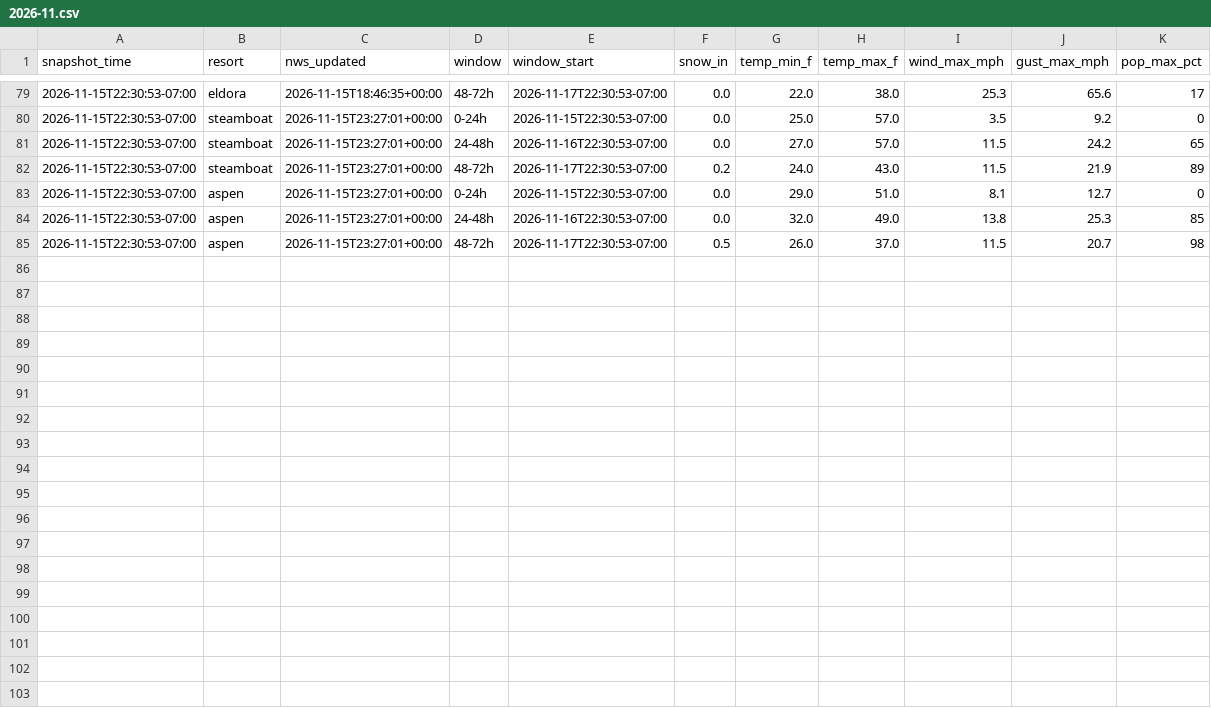
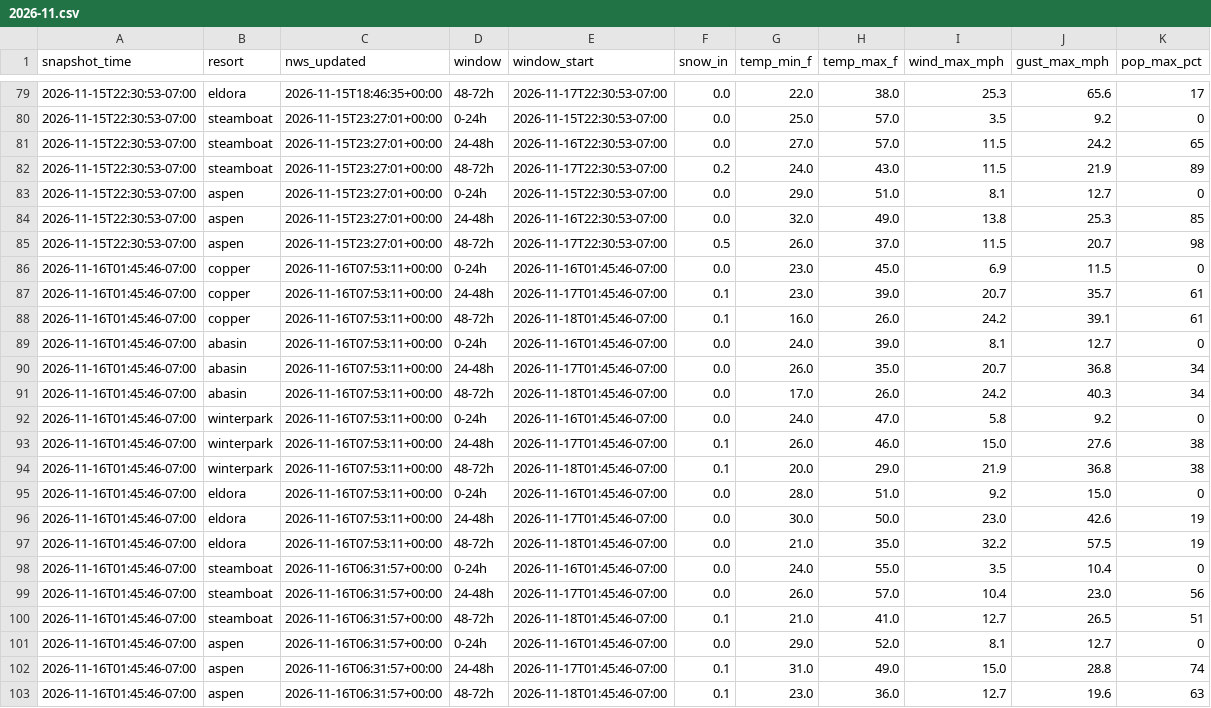
Before and after one commit to i70skibum/ski-logger, a CSV file: data/forecast/2026-11.csv, drawn as a sheet; only a part is shown, gaps mark what is left out; the diff names each change by its address in the sheet, - before the commit and + after, or states it on an @@ line.

Commit message:
data 2026-11-16T08:45Z

```diff
--- a/data/forecast/2026-11.csv
+++ b/data/forecast/2026-11.csv
+row 86: 2026-11-16T01:45:46-07:00 | copper | 2026-11-16T07:53:11+00:00 | 0-24h | 2026-11-16T01:45:46-07:00 | 0.0 | 23.0 | 45.0 | 6.9 | 11.5 | 0
+row 87: 2026-11-16T01:45:46-07:00 | copper | 2026-11-16T07:53:11+00:00 | 24-48h | 2026-11-17T01:45:46-07:00 | 0.1 | 23.0 | 39.0 | 20.7 | 35.7 | 61
+row 88: 2026-11-16T01:45:46-07:00 | copper | 2026-11-16T07:53:11+00:00 | 48-72h | 2026-11-18T01:45:46-07:00 | 0.1 | 16.0 | 26.0 | 24.2 | 39.1 | 61
+row 89: 2026-11-16T01:45:46-07:00 | abasin | 2026-11-16T07:53:11+00:00 | 0-24h | 2026-11-16T01:45:46-07:00 | 0.0 | 24.0 | 39.0 | 8.1 | 12.7 | 0
+row 90: 2026-11-16T01:45:46-07:00 | abasin | 2026-11-16T07:53:11+00:00 | 24-48h | 2026-11-17T01:45:46-07:00 | 0.0 | 26.0 | 35.0 | 20.7 | 36.8 | 34
+row 91: 2026-11-16T01:45:46-07:00 | abasin | 2026-11-16T07:53:11+00:00 | 48-72h | 2026-11-18T01:45:46-07:00 | 0.0 | 17.0 | 26.0 | 24.2 | 40.3 | 34
+row 92: 2026-11-16T01:45:46-07:00 | winterpark | 2026-11-16T07:53:11+00:00 | 0-24h | 2026-11-16T01:45:46-07:00 | 0.0 | 24.0 | 47.0 | 5.8 | 9.2 | 0
+row 93: 2026-11-16T01:45:46-07:00 | winterpark | 2026-11-16T07:53:11+00:00 | 24-48h | 2026-11-17T01:45:46-07:00 | 0.1 | 26.0 | 46.0 | 15.0 | 27.6 | 38
+row 94: 2026-11-16T01:45:46-07:00 | winterpark | 2026-11-16T07:53:11+00:00 | 48-72h | 2026-11-18T01:45:46-07:00 | 0.1 | 20.0 | 29.0 | 21.9 | 36.8 | 38
+row 95: 2026-11-16T01:45:46-07:00 | eldora | 2026-11-16T07:53:11+00:00 | 0-24h | 2026-11-16T01:45:46-07:00 | 0.0 | 28.0 | 51.0 | 9.2 | 15.0 | 0
+row 96: 2026-11-16T01:45:46-07:00 | eldora | 2026-11-16T07:53:11+00:00 | 24-48h | 2026-11-17T01:45:46-07:00 | 0.0 | 30.0 | 50.0 | 23.0 | 42.6 | 19
+row 97: 2026-11-16T01:45:46-07:00 | eldora | 2026-11-16T07:53:11+00:00 | 48-72h | 2026-11-18T01:45:46-07:00 | 0.0 | 21.0 | 35.0 | 32.2 | 57.5 | 19
+row 98: 2026-11-16T01:45:46-07:00 | steamboat | 2026-11-16T06:31:57+00:00 | 0-24h | 2026-11-16T01:45:46-07:00 | 0.0 | 24.0 | 55.0 | 3.5 | 10.4 | 0
+row 99: 2026-11-16T01:45:46-07:00 | steamboat | 2026-11-16T06:31:57+00:00 | 24-48h | 2026-11-17T01:45:46-07:00 | 0.0 | 26.0 | 57.0 | 10.4 | 23.0 | 56
+row 100: 2026-11-16T01:45:46-07:00 | steamboat | 2026-11-16T06:31:57+00:00 | 48-72h | 2026-11-18T01:45:46-07:00 | 0.1 | 21.0 | 41.0 | 12.7 | 26.5 | 51
+row 101: 2026-11-16T01:45:46-07:00 | aspen | 2026-11-16T06:31:57+00:00 | 0-24h | 2026-11-16T01:45:46-07:00 | 0.0 | 29.0 | 52.0 | 8.1 | 12.7 | 0
+row 102: 2026-11-16T01:45:46-07:00 | aspen | 2026-11-16T06:31:57+00:00 | 24-48h | 2026-11-17T01:45:46-07:00 | 0.1 | 31.0 | 49.0 | 15.0 | 28.8 | 74
+row 103: 2026-11-16T01:45:46-07:00 | aspen | 2026-11-16T06:31:57+00:00 | 48-72h | 2026-11-18T01:45:46-07:00 | 0.1 | 23.0 | 36.0 | 12.7 | 19.6 | 63
```
Also changed, not shown: data/snotel/2026-11.csv, data/speed/2026-11.csv, 1 other file.
